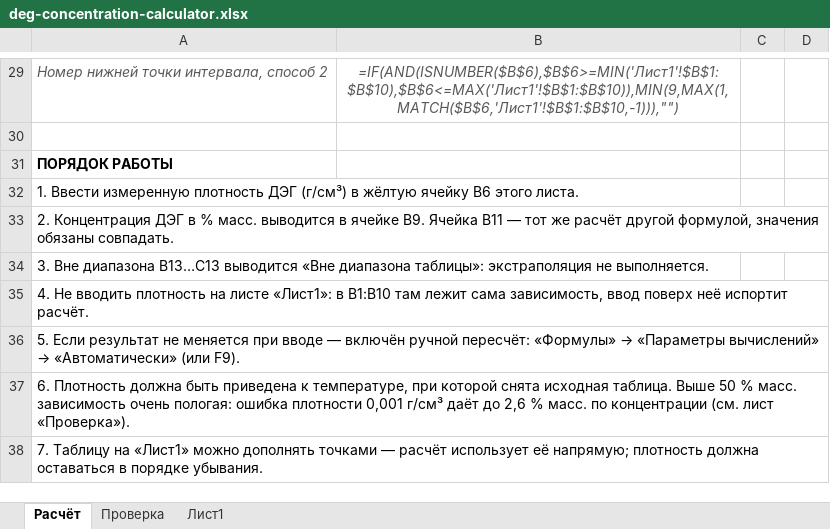
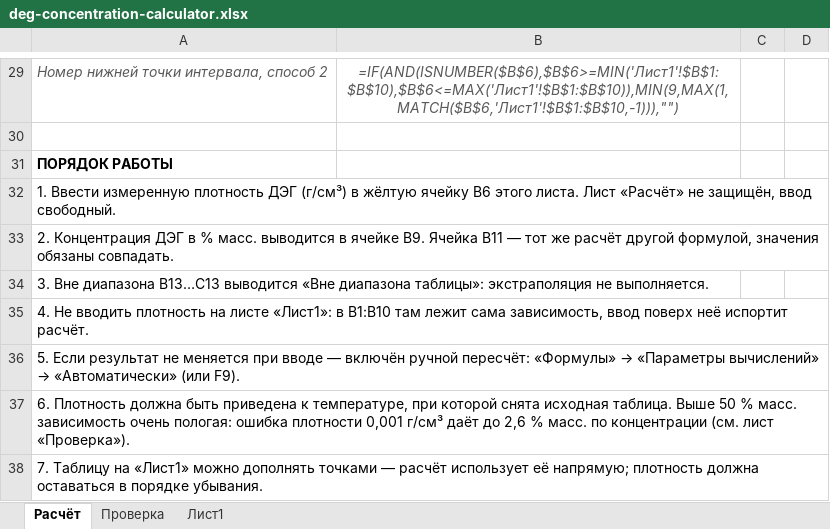
Before and after one commit to Diaz-custom/freeclaudecode, an Excel workbook: deg-concentration-calculator.xlsx, sheet Расчёт, drawn as a sheet; only a part is shown, gaps mark what is left out; values as stored, in another font and other column widths than the file's, no borders; formulas without a stored value are shown as written; the diff names each change by its address in the sheet, - before the commit and + after, or states it on an @@ line.

```diff
--- a/deg-concentration-calculator.xlsx (sheet Расчёт)
+++ b/deg-concentration-calculator.xlsx (sheet Расчёт)
-A32: …этого листа.
+A32: …этого листа. Лист «Расчёт» не защищён, ввод свободный.
```
